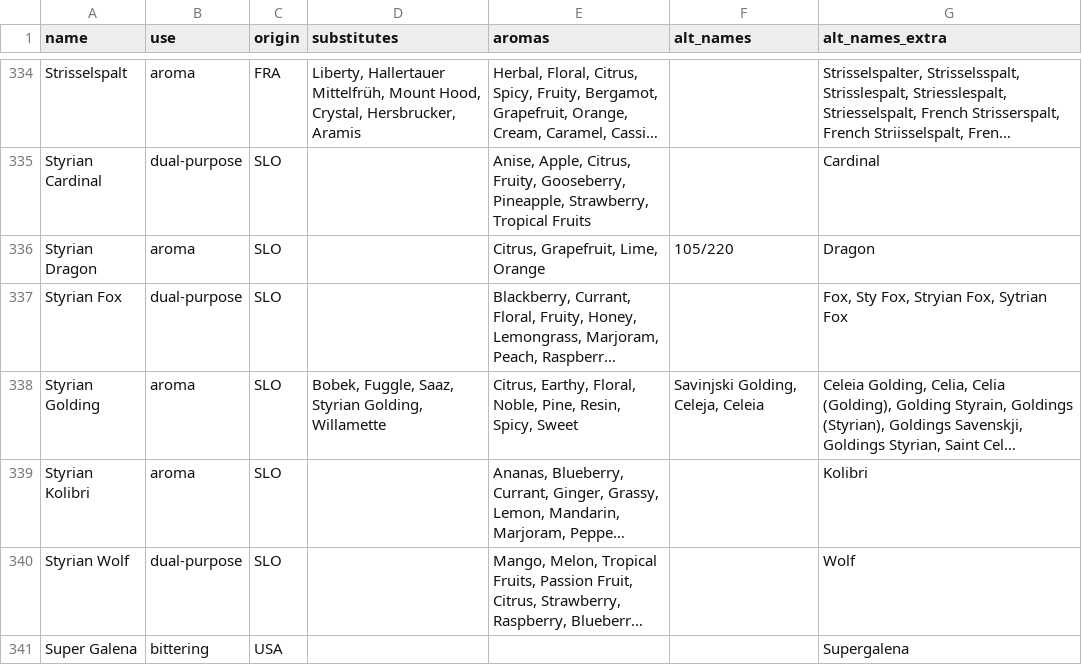
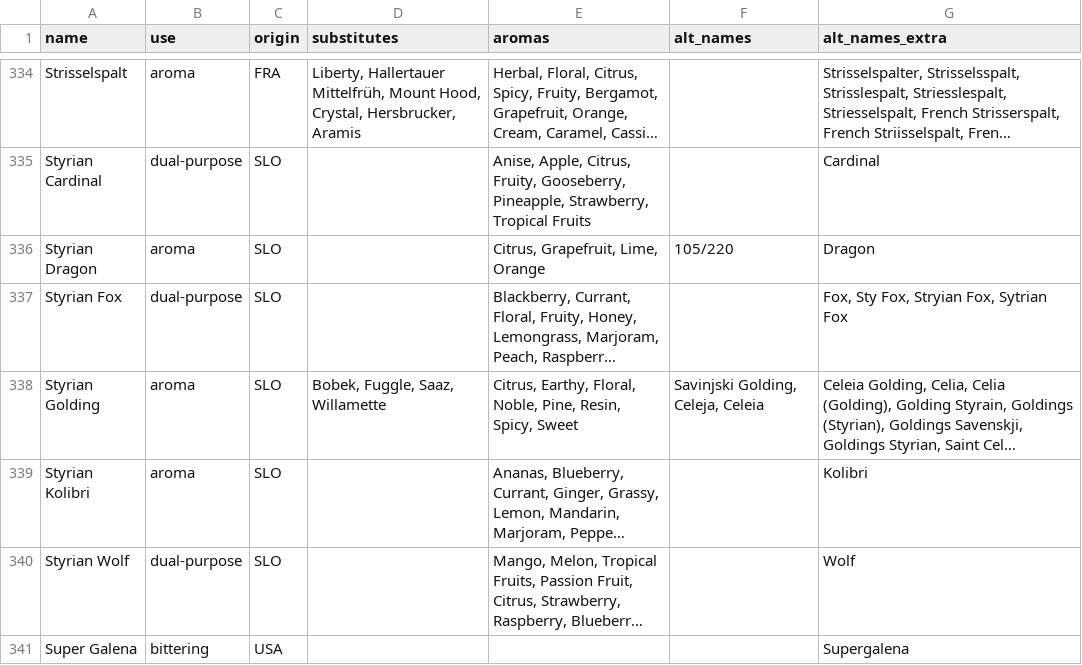
Before and after one commit to scheb/beer-analytics, a CSV file: recipe_db/data/hops.csv, drawn as a sheet; only a part is shown, gaps mark what is left out; long unchanged cells end in …; the diff names each change by its address in the sheet, - before the commit and + after, or states it on an @@ line.

Commit message:
Fix hop substitute

```diff
--- a/recipe_db/data/hops.csv
+++ b/recipe_db/data/hops.csv
-D338 (substitutes): Bobek, Fuggle, Saaz, Styrian Golding, Willamette
+D338 (substitutes): Bobek, Fuggle, Saaz, Willamette
```
